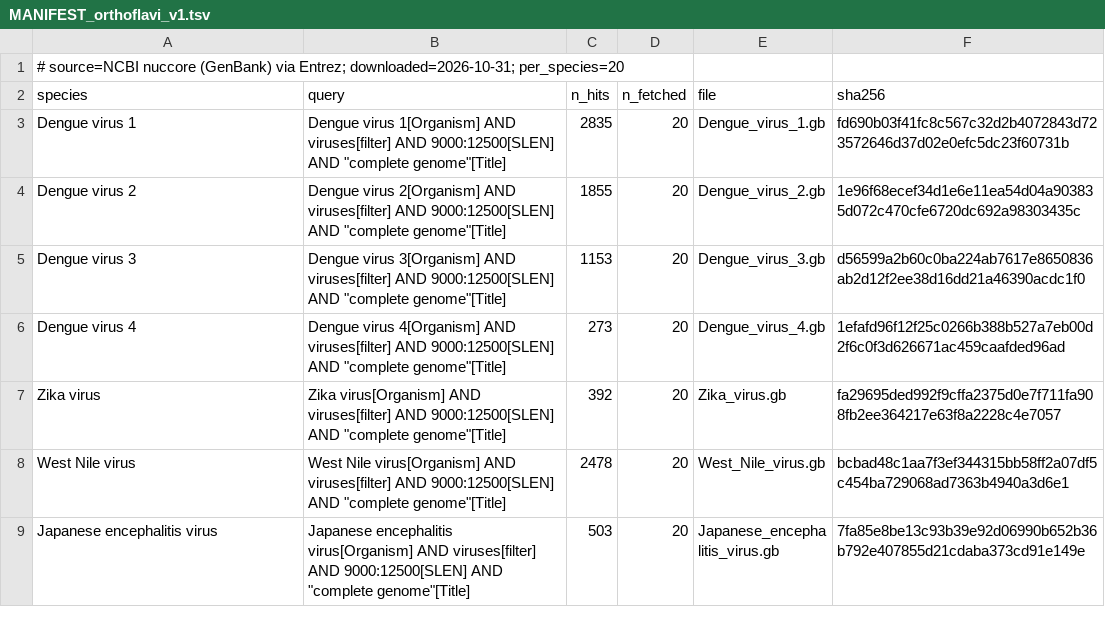
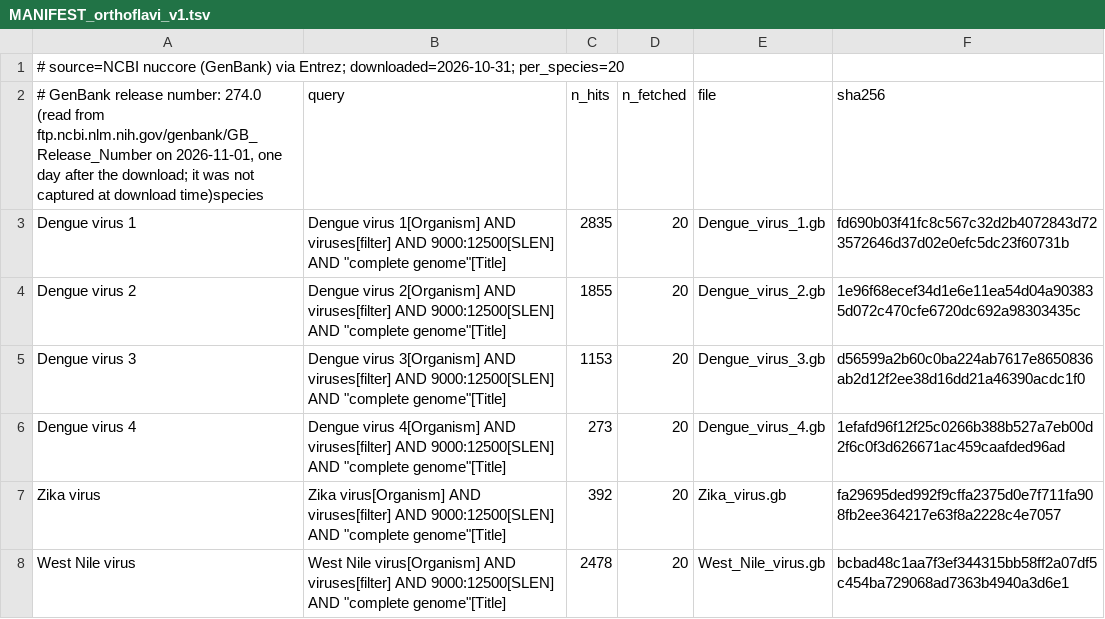
Before and after one commit to DFan03/rna_motif, a TSV file: docs/MANIFEST_orthoflavi_v1.tsv, drawn as a sheet; only a part is shown; the shorter side is filled out with more unchanged rows.

```diff
--- a/docs/MANIFEST_orthoflavi_v1.tsv
+++ b/docs/MANIFEST_orthoflavi_v1.tsv
@@ -1,3 +1,3 @@
 # source=NCBI nuccore (GenBank) via Entrez; downloaded=2026-10-31; per_species=20
-species	query	n_hits	n_fetched	file	sha256
+# GenBank release number: 274.0 (read from ftp.ncbi.nlm.nih.gov/genbank/GB_Release_Number on 2026-11-01, one day after the download; it was not captured at download time)species	query	n_hits	n_fetched	file	sha256
 Dengue virus 1	"Dengue virus 1"[Organism] AND viruses[filter] AND 9000:12500[SLEN] AND "complete genome"[Title]	2835	20	Dengue_virus_1.gb	fd690b03f41fc8c567c32d2b4072843d723572646d37d02e0efc5dc23f60731b
```
Also changed, not shown: 22 other files.
